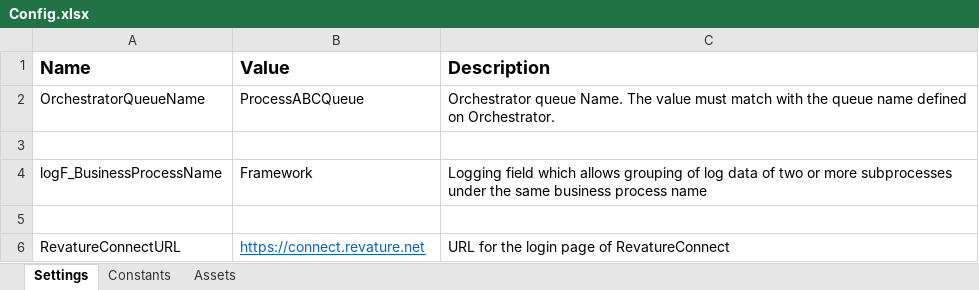
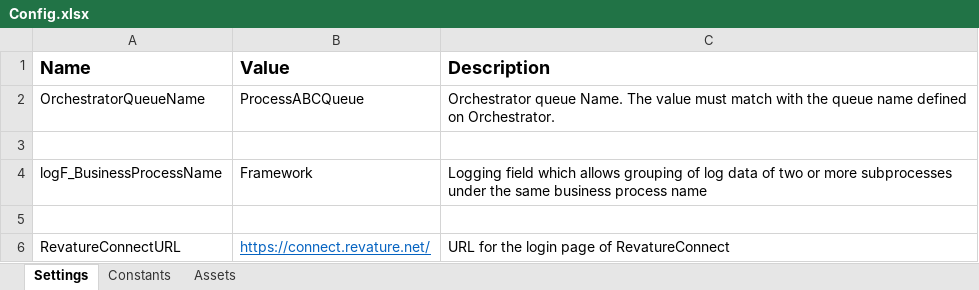
Before and after one commit to UIPath-Trainers-Automation-Suite-v2/uipath-automation-5, an Excel workbook: Data/Config.xlsx, sheet Settings, drawn as a sheet; values as stored, in another font and other column widths than the file's, no borders; the diff names each change by its address in the sheet, - before the commit and + after, or states it on an @@ line.

```diff
--- a/Data/Config.xlsx (sheet Settings)
+++ b/Data/Config.xlsx (sheet Settings)
-B6 (Value): https://connect.revature.net
+B6 (Value): https://connect.revature.net/
```
Also changed, not shown: 3 other files.
